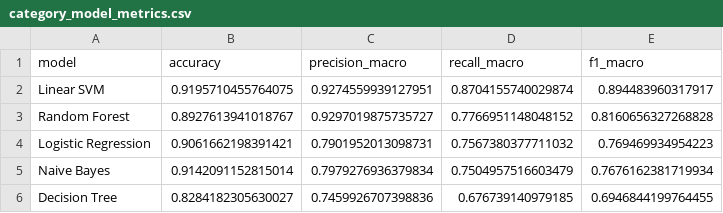
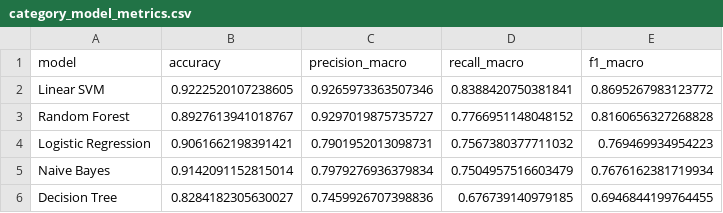
Before and after one commit to RadRebelSam/ai4all-20c-darkpatterns, a CSV file: reports/category_model_metrics.csv, drawn as a sheet.

Commit message:
Calibrate Linear SVM so the best category model can output confidence scores

```diff
--- a/reports/category_model_metrics.csv
+++ b/reports/category_model_metrics.csv
@@ -1,3 +1,3 @@
 model,accuracy,precision_macro,recall_macro,f1_macro
-Linear SVM,0.9195710455764075,0.9274559939127951,0.8704155740029874,0.894483960317917
+Linear SVM,0.9222520107238605,0.9265973363507346,0.8388420750381841,0.8695267983123772
 Random Forest,0.8927613941018767,0.9297019875735727,0.7766951148048152,0.8160656327268828
```
Also changed, not shown: reports/model_metrics.csv, 3 other files.
